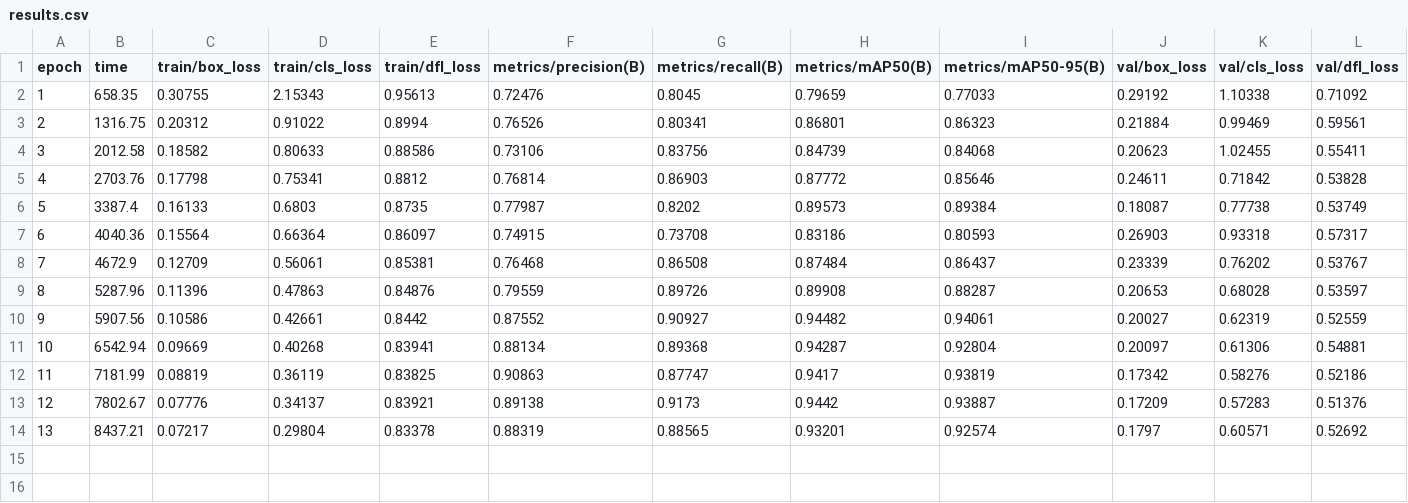
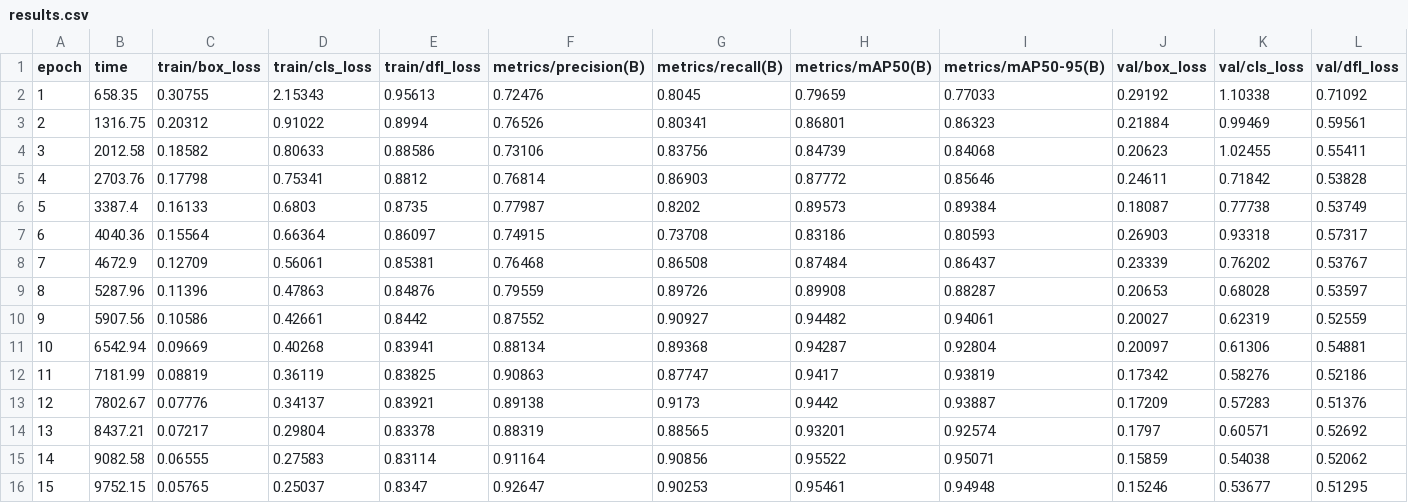
Before and after one commit to GuihDM-dev/car-color-recognition, a CSV file: notebooks/runs/detect/train/results.csv, drawn as a sheet; only a part is shown; rows hold the shown columns only; the diff names each change by its address in the sheet, - before the commit and + after, or states it on an @@ line.

```diff
--- a/notebooks/runs/detect/train/results.csv
+++ b/notebooks/runs/detect/train/results.csv
+row 15: 14 | 9082.58 | 0.06555 | 0.27583 | 0.83114 | 0.91164 | 0.90856 | 0.95522 | 0.95071 | 0.15859 | 0.54038 | 0.52062
+row 16: 15 | 9752.15 | 0.05765 | 0.25037 | 0.8347 | 0.92647 | 0.90253 | 0.95461 | 0.94948 | 0.15246 | 0.53677 | 0.51295
```
Also changed, not shown: 31 other files.
